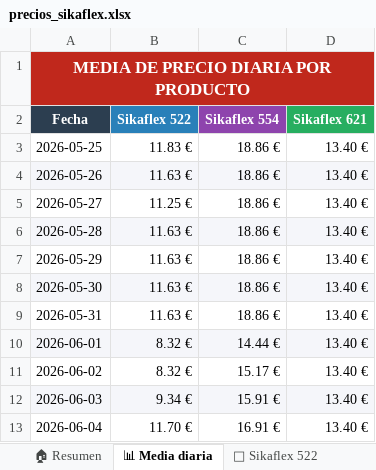
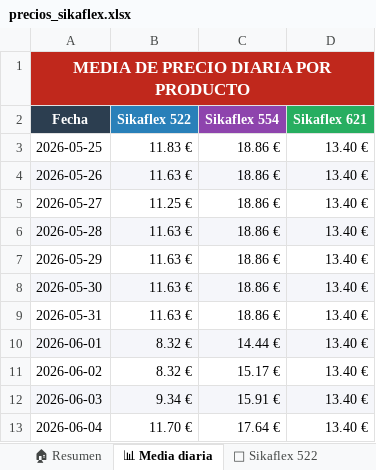
Before and after one commit to larri317/sikaflex-monitor, an Excel workbook: precios_sikaflex.xlsx, sheet 📊 Media diaria, drawn as a sheet; values as stored, in another font and other column widths than the file's, no borders; charts and pictures not drawn; the diff names each change by its address in the sheet, - before the commit and + after, or states it on an @@ line.

```diff
--- a/precios_sikaflex.xlsx (sheet 📊 Media diaria)
+++ b/precios_sikaflex.xlsx (sheet 📊 Media diaria)
-C13 (Sikaflex 554): 16.91 €
+C13 (Sikaflex 554): 17.64 €
```
Also changed, not shown: sheet 🏠 Resumen, sheet 🟣 Sikaflex 554, sheet 📋 Todos los precios, 1 other file.
